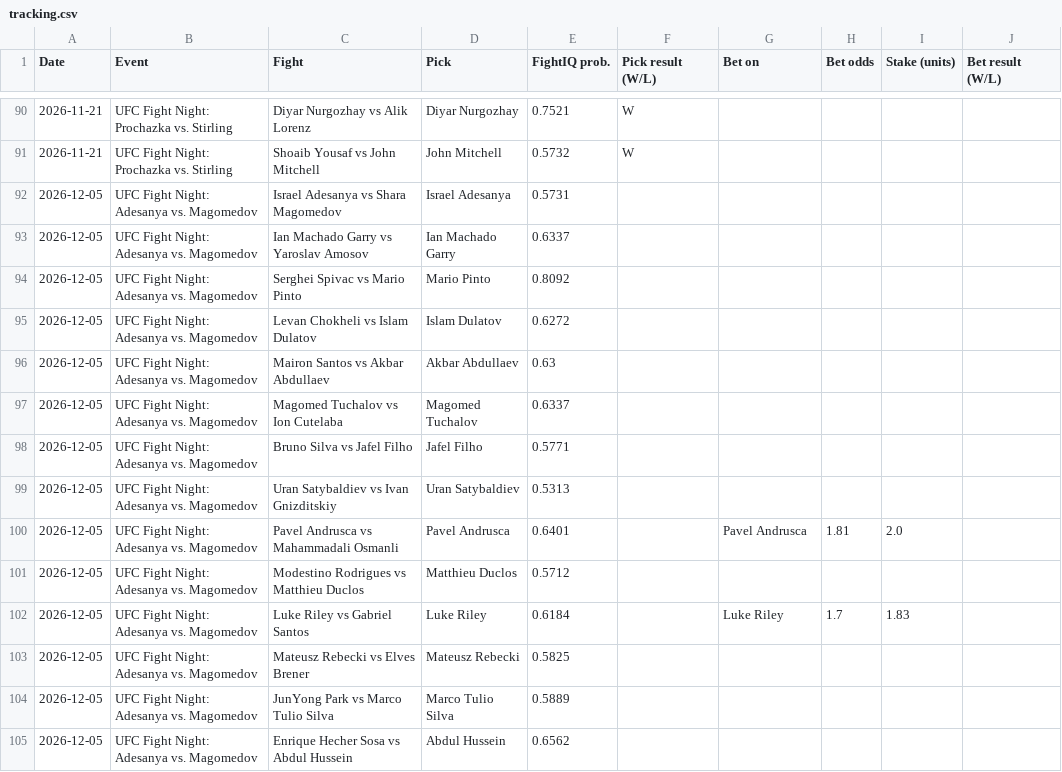
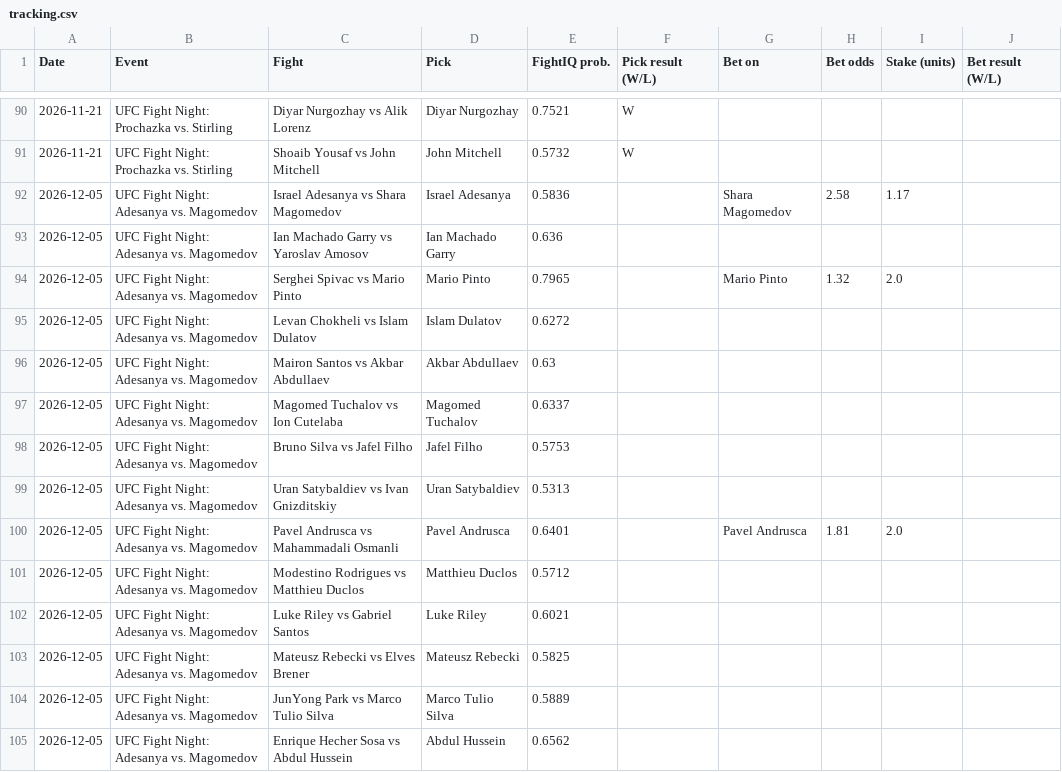
Before and after one commit to johnthewizwe23/FightIQ, a CSV file: site_data/tracking.csv, drawn as a sheet; only a part is shown, gaps mark what is left out.

Commit message:
FightIQ update 2026-11-27 17:34 UTC

```diff
--- a/site_data/tracking.csv
+++ b/site_data/tracking.csv
@@ -91,5 +91,5 @@ Date,Event,Fight,Pick,FightIQ prob.,Pick result (W/L),Bet on,Bet odds,Stake (uni
 2026-11-21,UFC Fight Night: Prochazka vs. Stirling,Shoaib Yousaf vs John Mitchell,John Mitchell,0.5732,W,,,,
-2026-12-05,UFC Fight Night: Adesanya vs. Magomedov,Israel Adesanya vs Shara Magomedov,Israel Adesanya,0.5731,,,,,
-2026-12-05,UFC Fight Night: Adesanya vs. Magomedov,Ian Machado Garry vs Yaroslav Amosov,Ian Machado Garry,0.6337,,,,,
-2026-12-05,UFC Fight Night: Adesanya vs. Magomedov,Serghei Spivac vs Mario Pinto,Mario Pinto,0.8092,,,,,
+2026-12-05,UFC Fight Night: Adesanya vs. Magomedov,Israel Adesanya vs Shara Magomedov,Israel Adesanya,0.5836,,Shara Magomedov,2.58,1.17,
+2026-12-05,UFC Fight Night: Adesanya vs. Magomedov,Ian Machado Garry vs Yaroslav Amosov,Ian Machado Garry,0.636,,,,,
+2026-12-05,UFC Fight Night: Adesanya vs. Magomedov,Serghei Spivac vs Mario Pinto,Mario Pinto,0.7965,,Mario Pinto,1.32,2.0,
 2026-12-05,UFC Fight Night: Adesanya vs. Magomedov,Levan Chokheli vs Islam Dulatov,Islam Dulatov,0.6272,,,,,
@@ -97,3 +97,3 @@ Date,Event,Fight,Pick,FightIQ prob.,Pick result (W/L),Bet on,Bet odds,Stake (uni
 2026-12-05,UFC Fight Night: Adesanya vs. Magomedov,Magomed Tuchalov vs Ion Cutelaba,Magomed Tuchalov,0.6337,,,,,
-2026-12-05,UFC Fight Night: Adesanya vs. Magomedov,Bruno Silva vs Jafel Filho,Jafel Filho,0.5771,,,,,
+2026-12-05,UFC Fight Night: Adesanya vs. Magomedov,Bruno Silva vs Jafel Filho,Jafel Filho,0.5753,,,,,
 2026-12-05,UFC Fight Night: Adesanya vs. Magomedov,Uran Satybaldiev vs Ivan Gnizditskiy,Uran Satybaldiev,0.5313,,,,,
@@ -101,3 +101,3 @@ Date,Event,Fight,Pick,FightIQ prob.,Pick result (W/L),Bet on,Bet odds,Stake (uni
 2026-12-05,UFC Fight Night: Adesanya vs. Magomedov,Modestino Rodrigues vs Matthieu Duclos,Matthieu Duclos,0.5712,,,,,
-2026-12-05,UFC Fight Night: Adesanya vs. Magomedov,Luke Riley vs Gabriel Santos,Luke Riley,0.6184,,Luke Riley,1.7,1.83,
+2026-12-05,UFC Fight Night: Adesanya vs. Magomedov,Luke Riley vs Gabriel Santos,Luke Riley,0.6021,,,,,
 2026-12-05,UFC Fight Night: Adesanya vs. Magomedov,Mateusz Rebecki vs Elves Brener,Mateusz Rebecki,0.5825,,,,,
```
Also changed, not shown: 7 other files.
